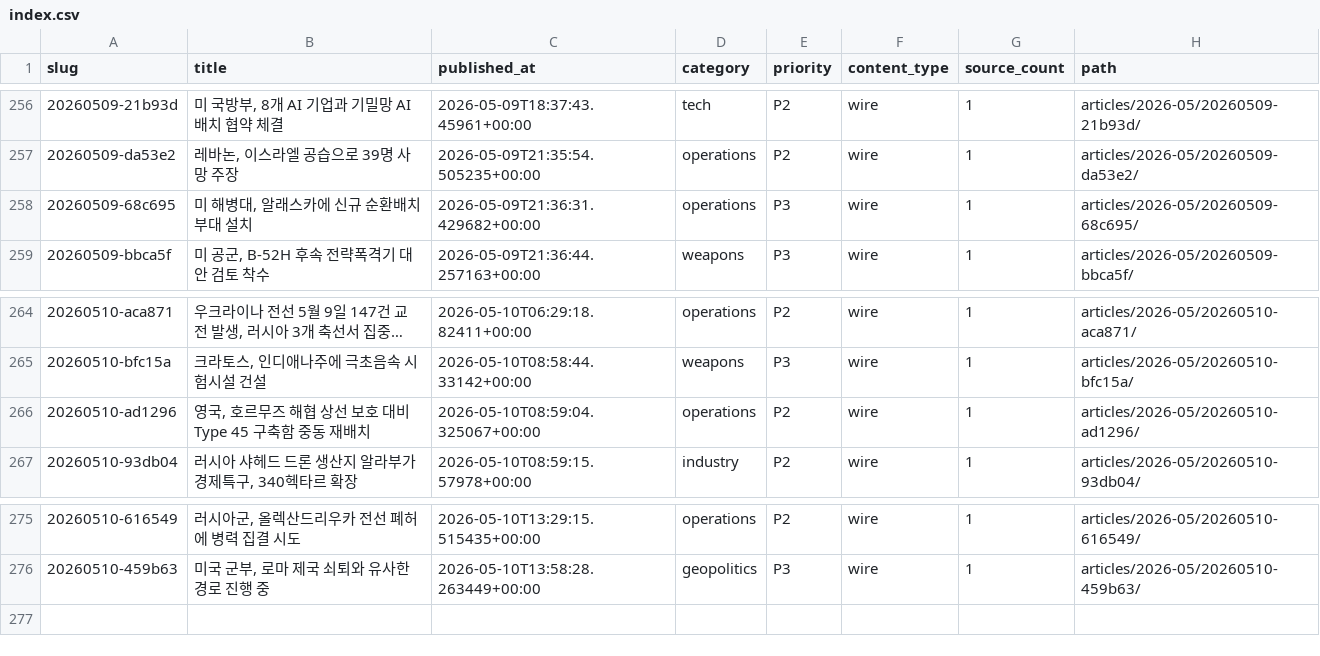
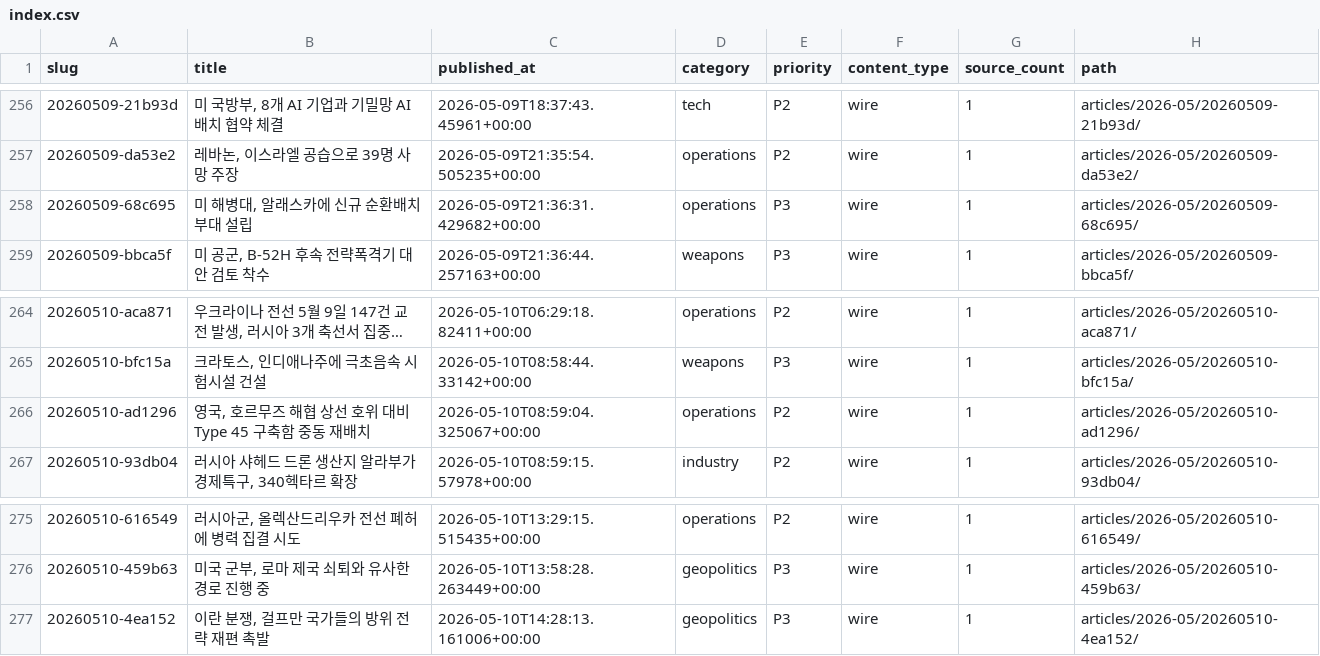
Before and after one commit to CombatSociety/data, a CSV file: index.csv, drawn as a sheet; only a part is shown, gaps mark what is left out; long unchanged cells end in ….

Commit message:
mirror: 276 articles + 7 briefs @ 2026-05-11 00:15 KST

```diff
--- a/index.csv
+++ b/index.csv
@@ -257,3 +257,3 @@ slug,title,published_at,category,priority,content_type,source_count,path
 20260509-da53e2,"레바논, 이스라엘 공습으로 39명 사망 주장",2026-05-09T21:35:54.505235+00:00,operations,P2,wire,1,articles/2026-05/20260509-da53e2/
-20260509-68c695,"미 해병대, 알래스카에 신규 순환배치 부대 설치",2026-05-09T21:36:31.429682+00:00,operations,P3,wire,1,articles/2026-05/20260509-68c695/
+20260509-68c695,"미 해병대, 알래스카에 신규 순환배치 부대 설립",2026-05-09T21:36:31.429682+00:00,operations,P3,wire,1,articles/2026-05/20260509-68c695/
 20260509-bbca5f,"미 공군, B-52H 후속 전략폭격기 대안 검토 착수",2026-05-09T21:36:44.257163+00:00,weapons,P3,wire,1,articles/2026-05/20260509-bbca5f/
@@ -265,3 +265,3 @@ slug,title,published_at,category,priority,content_type,source_count,path
 20260510-bfc15a,"크라토스, 인디애나주에 극초음속 시험시설 건설",2026-05-10T08:58:44.33142+00:00,weapons,P3,wire,1,articles/2026-05/20260510-bfc15a/
-20260510-ad1296,"영국, 호르무즈 해협 상선 보호 대비 Type 45 구축함 중동 재배치",2026-05-10T08:59:04.325067+00:00,operations,P2,wire,1,articles/2026-05/20260510-ad1296/
+20260510-ad1296,"영국, 호르무즈 해협 상선 호위 대비 Type 45 구축함 중동 재배치",2026-05-10T08:59:04.325067+00:00,operations,P2,wire,1,articles/2026-05/20260510-ad1296/
 20260510-93db04,"러시아 샤헤드 드론 생산지 알라부가 경제특구, 340헥타르 확장",2026-05-10T08:59:15.57978+00:00,industry,P2,wire,1,articles/2026-05/20260510-93db04/
@@ -276 +276,2 @@ slug,title,published_at,category,priority,content_type,source_count,path
 20260510-459b63,"미국 군부, 로마 제국 쇠퇴와 유사한 경로 진행 중",2026-05-10T13:58:28.263449+00:00,geopolitics,P3,wire,1,articles/2026-05/20260510-459b63/
+20260510-4ea152,"이란 분쟁, 걸프만 국가들의 방위 전략 재편 촉발",2026-05-10T14:28:13.161006+00:00,geopolitics,P3,wire,1,articles/2026-05/20260510-4ea152/
```
Also changed, not shown: 15 other files.
